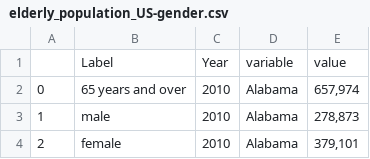
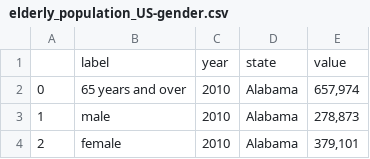
Before and after one commit to LauraJouLee/IS545-Final-Project, a CSV file: elderly_population_US-gender.csv, drawn as a sheet; only a part is shown.

Commit message:
Update elderly_population_US-gender.csv

```diff
--- a/elderly_population_US-gender.csv
+++ b/elderly_population_US-gender.csv
@@ -1,2 +1,2 @@
-,Label,Year,variable,value
+,label,year,state,value
 0,65 years and over,2010,Alabama,"657,974"
```
